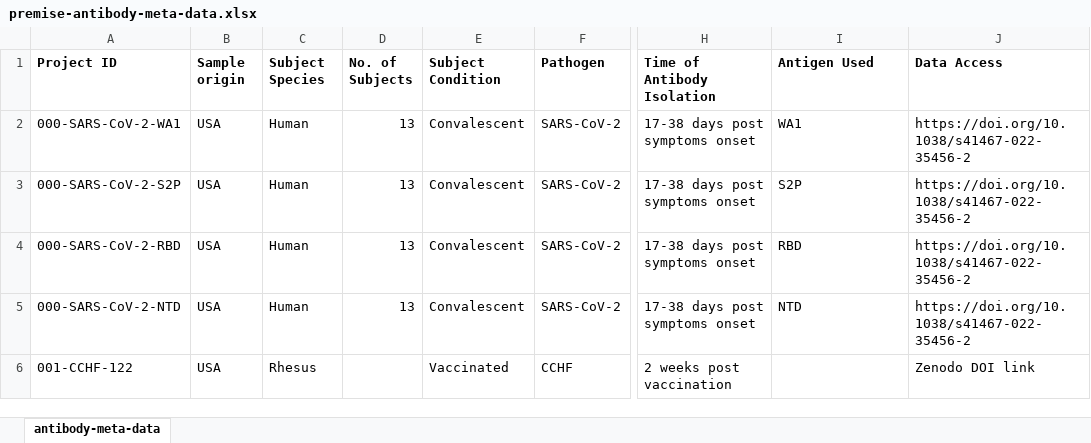
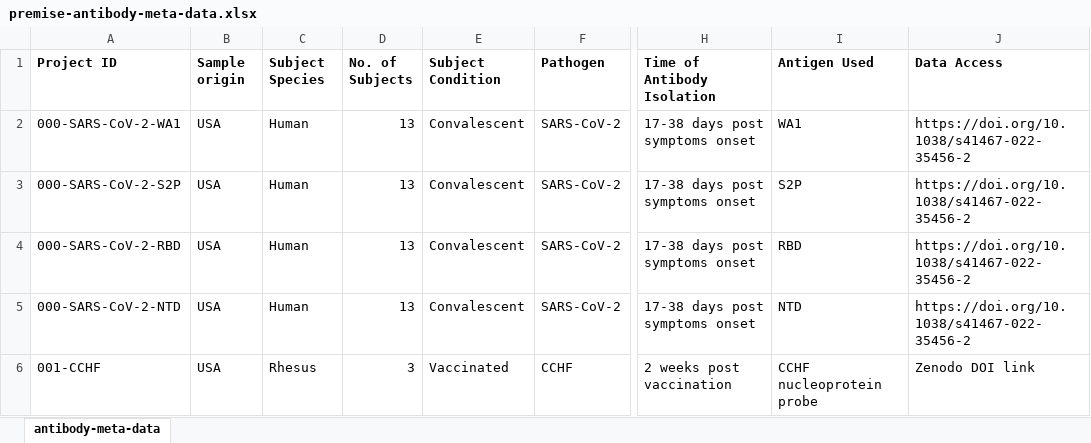
Before and after one commit to rohitfarmer/premise-db, an Excel workbook: data/premise-antibody-meta-data.xlsx, sheet antibody-meta-data, drawn as a sheet; only a part is shown, gaps mark what is left out; values as stored, in another font and other column widths than the file's, no borders; the diff names each change by its address in the sheet, - before the commit and + after, or states it on an @@ line.

Commit message:
table update

```diff
--- a/data/premise-antibody-meta-data.xlsx (sheet antibody-meta-data)
+++ b/data/premise-antibody-meta-data.xlsx (sheet antibody-meta-data)
-A6 (Project ID): 001-CCHF-122
+A6 (Project ID): 001-CCHF
-D6 (No. of Subjects): (empty)
+D6 (No. of Subjects): 3
-I6 (Antigen Used): (empty)
+I6 (Antigen Used): CCHF nucleoprotein probe
```
Also changed, not shown: 1 other file.
